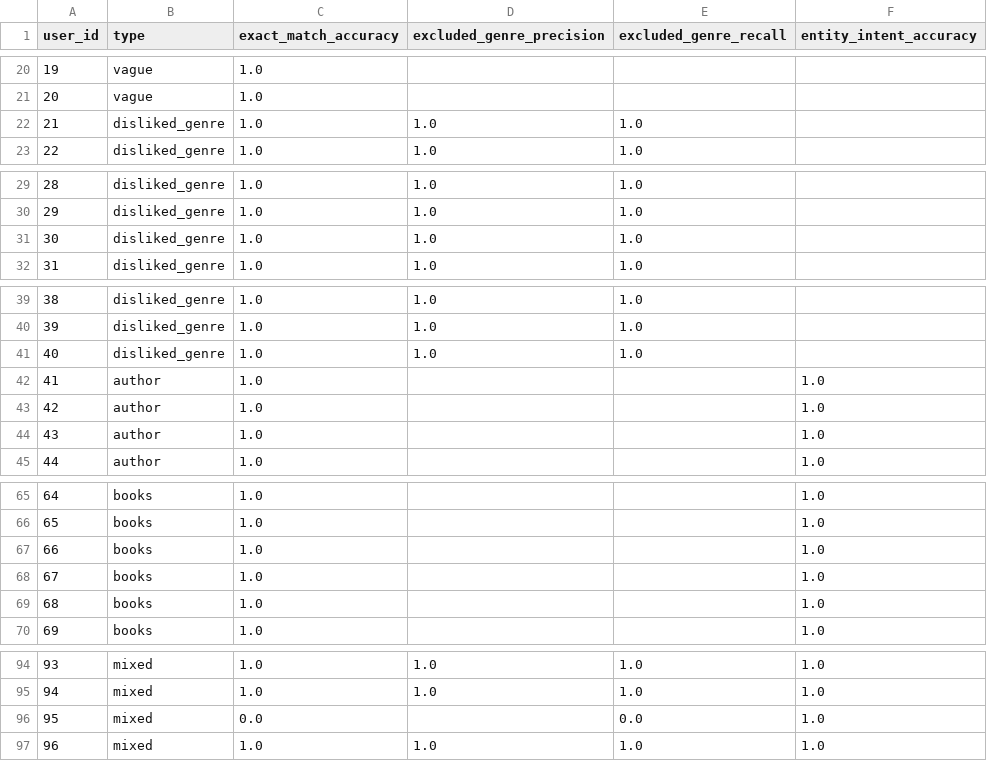
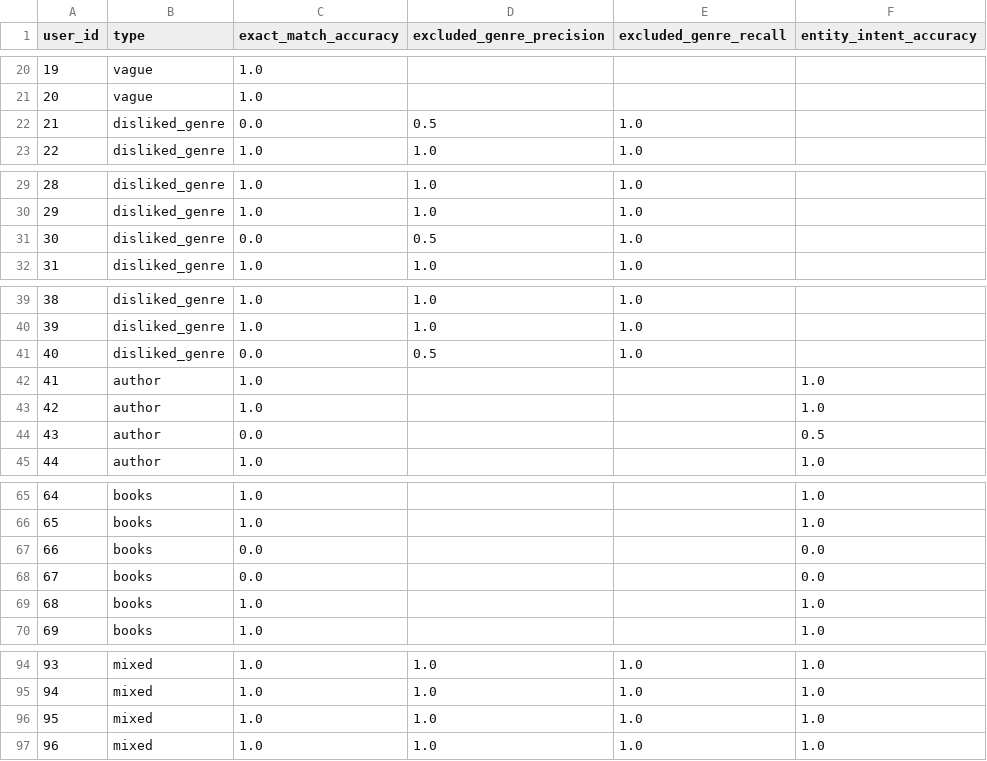
Before and after one commit to Fuyuki0312/Reading-app-Lunaria, a CSV file: backend/evaluation/eval_results/intent_extraction_metrics/per_user_metrics.csv, drawn as a sheet; only a part is shown, gaps mark what is left out; the diff covers the shown part only.

Commit message:
Evaluated intent extraction again with genres mentioned outside from database.

```diff
--- a/backend/evaluation/eval_results/intent_extraction_metrics/per_user_metrics.csv
+++ b/backend/evaluation/eval_results/intent_extraction_metrics/per_user_metrics.csv
@@ -21,3 +21,3 @@ user_id,type,exact_match_accuracy,excluded_genre_precision,excluded_genre_recall
 20,vague,1.0,,,
-21,disliked_genre,1.0,1.0,1.0,
+21,disliked_genre,0.0,0.5,1.0,
 22,disliked_genre,1.0,1.0,1.0,
@@ -30,3 +30,3 @@ user_id,type,exact_match_accuracy,excluded_genre_precision,excluded_genre_recall
 29,disliked_genre,1.0,1.0,1.0,
-30,disliked_genre,1.0,1.0,1.0,
+30,disliked_genre,0.0,0.5,1.0,
 31,disliked_genre,1.0,1.0,1.0,
@@ -40,6 +40,6 @@ user_id,type,exact_match_accuracy,excluded_genre_precision,excluded_genre_recall
 39,disliked_genre,1.0,1.0,1.0,
-40,disliked_genre,1.0,1.0,1.0,
+40,disliked_genre,0.0,0.5,1.0,
 41,author,1.0,,,1.0
 42,author,1.0,,,1.0
-43,author,1.0,,,1.0
+43,author,0.0,,,0.5
 44,author,1.0,,,1.0
@@ -66,4 +66,4 @@ user_id,type,exact_match_accuracy,excluded_genre_precision,excluded_genre_recall
 65,books,1.0,,,1.0
-66,books,1.0,,,1.0
-67,books,1.0,,,1.0
+66,books,0.0,,,0.0
+67,books,0.0,,,0.0
 68,books,1.0,,,1.0
@@ -95,3 +95,3 @@ user_id,type,exact_match_accuracy,excluded_genre_precision,excluded_genre_recall
 94,mixed,1.0,1.0,1.0,1.0
-95,mixed,0.0,,0.0,1.0
+95,mixed,1.0,1.0,1.0,1.0
 96,mixed,1.0,1.0,1.0,1.0
```
Also changed, not shown: 2 edited cells elsewhere in this file, 5 other files.
